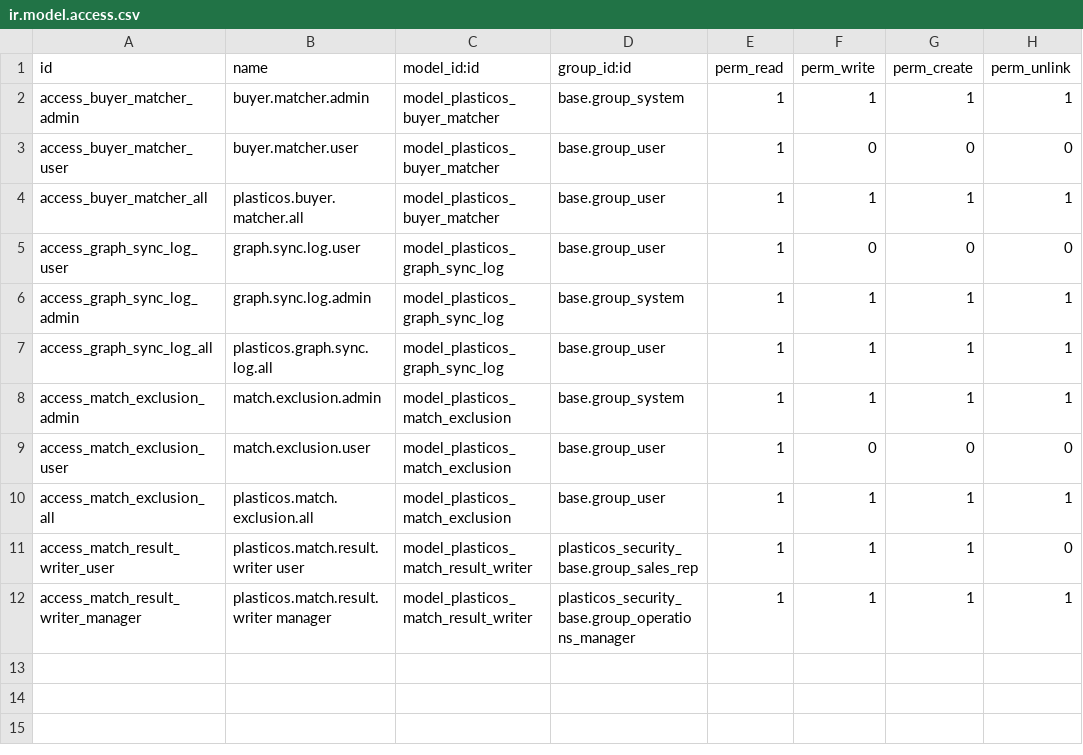
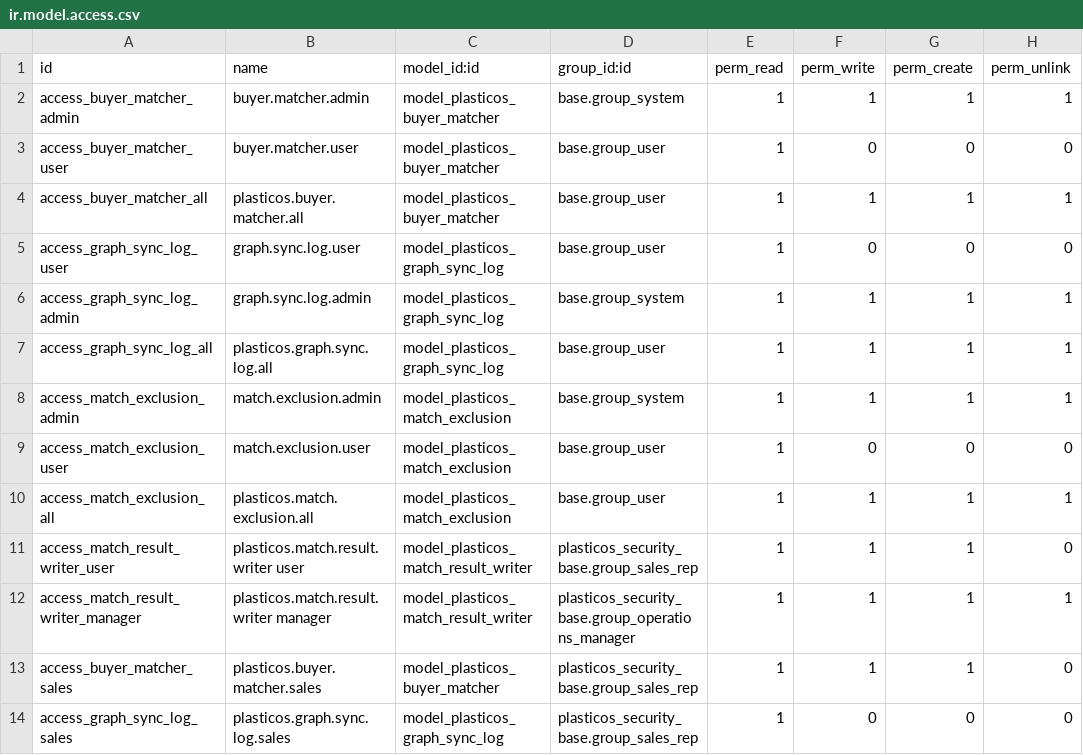
Before and after one commit to cryptoxdog/IB-Odoo_19, a CSV file: plasticos_buyer_match_engine/security/ir.model.access.csv, drawn as a sheet; the diff names each change by its address in the sheet, - before the commit and + after, or states it on an @@ line.

Commit message:
fix(p0-p1): ir.model.access.csv — pre-launch module changes

```diff
--- a/plasticos_buyer_match_engine/security/ir.model.access.csv
+++ b/plasticos_buyer_match_engine/security/ir.model.access.csv
+row 13: access_buyer_matcher_sales | plasticos.buyer.matcher.sales | model_plasticos_buyer_matcher | plasticos_security_base.group_sales_rep | 1 | 1 | 1 | 0
+row 14: access_graph_sync_log_sales | plasticos.graph.sync.log.sales | model_plasticos_graph_sync_log | plasticos_security_base.group_sales_rep | 1 | 0 | 0 | 0
```
